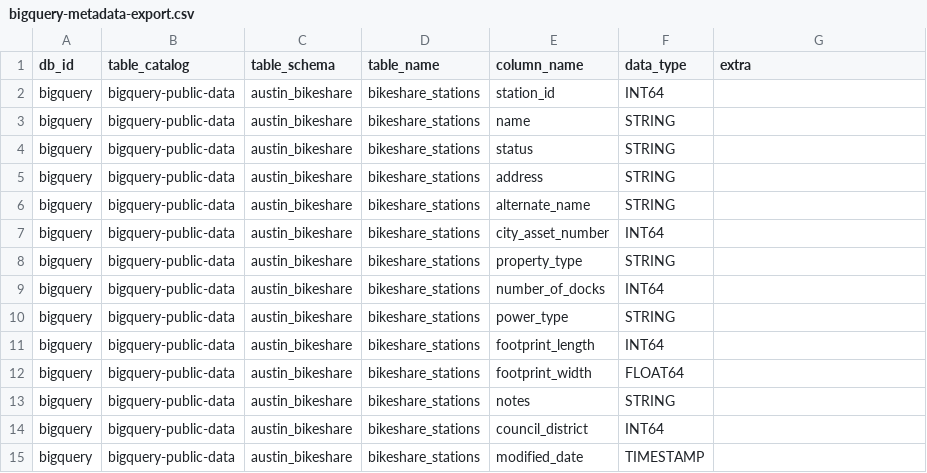
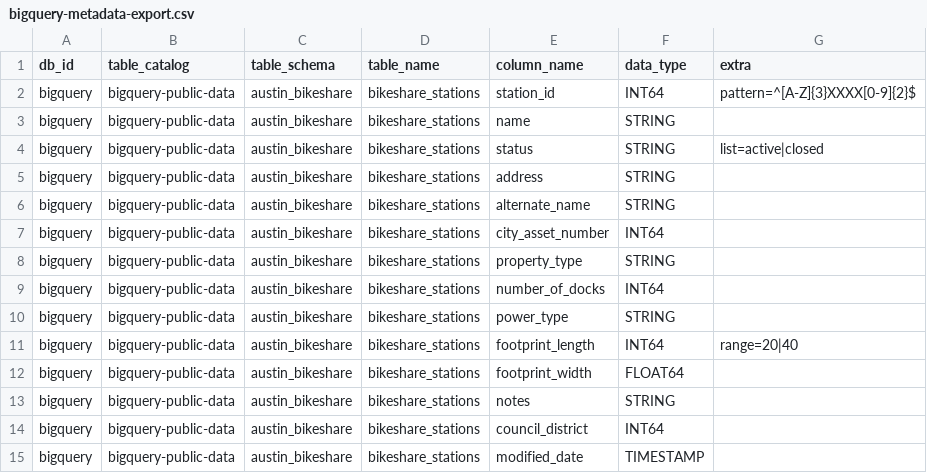
Before and after one commit to obar1/dbt-template, a CSV file: py_scripts/fake_seeds/bigquery-metadata-export.csv, drawn as a sheet; only a part is shown.

```diff
--- a/py_scripts/fake_seeds/bigquery-metadata-export.csv
+++ b/py_scripts/fake_seeds/bigquery-metadata-export.csv
@@ -1,5 +1,5 @@
 db_id,table_catalog,table_schema,table_name,column_name,data_type,extra
-bigquery,bigquery-public-data,austin_bikeshare,bikeshare_stations,station_id,INT64,
+bigquery,bigquery-public-data,austin_bikeshare,bikeshare_stations,station_id,INT64,pattern=^[A-Z]{3}XXXX[0-9]{2}$
 bigquery,bigquery-public-data,austin_bikeshare,bikeshare_stations,name,STRING,
-bigquery,bigquery-public-data,austin_bikeshare,bikeshare_stations,status,STRING,
+bigquery,bigquery-public-data,austin_bikeshare,bikeshare_stations,status,STRING,list=active|closed
 bigquery,bigquery-public-data,austin_bikeshare,bikeshare_stations,address,STRING,
@@ -10,3 +10,3 @@ bigquery,bigquery-public-data,austin_bikeshare,bikeshare_stations,number_of_dock
 bigquery,bigquery-public-data,austin_bikeshare,bikeshare_stations,power_type,STRING,
-bigquery,bigquery-public-data,austin_bikeshare,bikeshare_stations,footprint_length,INT64,
+bigquery,bigquery-public-data,austin_bikeshare,bikeshare_stations,footprint_length,INT64,range=20|40
 bigquery,bigquery-public-data,austin_bikeshare,bikeshare_stations,footprint_width,FLOAT64,
```
Also changed, not shown: py_scripts/fake_seeds/duckdb-metadata-export.csv, 3 other files.
